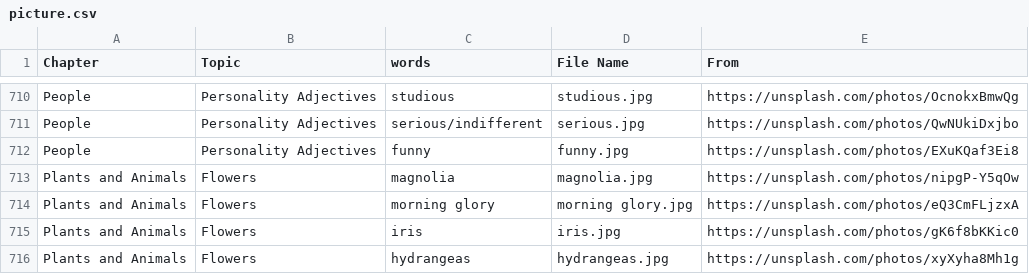
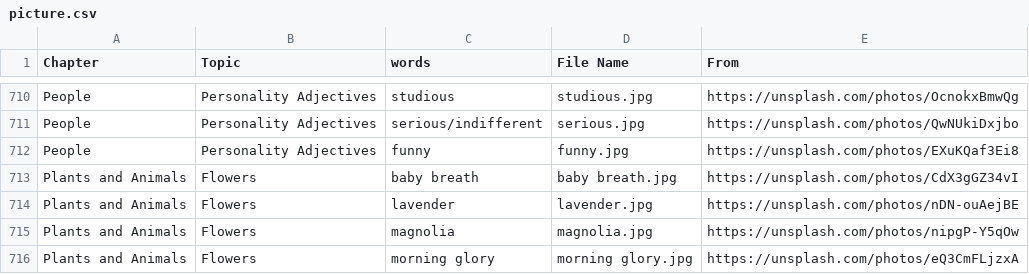
Before and after one commit to HDCodePractice/EnglishHelper, a CSV file: res/picture.csv, drawn as a sheet; only a part is shown, gaps mark what is left out; the shorter side is filled out with more unchanged rows.

Commit message:
add to flowers

```diff
--- a/res/picture.csv
+++ b/res/picture.csv
@@ -712,2 +712,4 @@ People,Personality Adjectives,serious/indifferent,serious.jpg,https://unsplash.c
 People,Personality Adjectives,funny,funny.jpg,https://unsplash.com/photos/EXuKQaf3Ei8
+Plants and Animals,Flowers,baby breath,baby breath.jpg,https://unsplash.com/photos/CdX3gGZ34vI
+Plants and Animals,Flowers,lavender,lavender.jpg,https://unsplash.com/photos/nDN-ouAejBE
 Plants and Animals,Flowers,magnolia,magnolia.jpg,https://unsplash.com/photos/nipgP-Y5qOw
```
Also changed, not shown: 5 other files.
